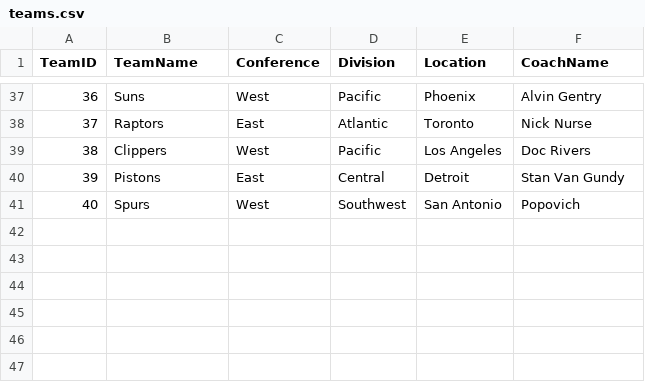
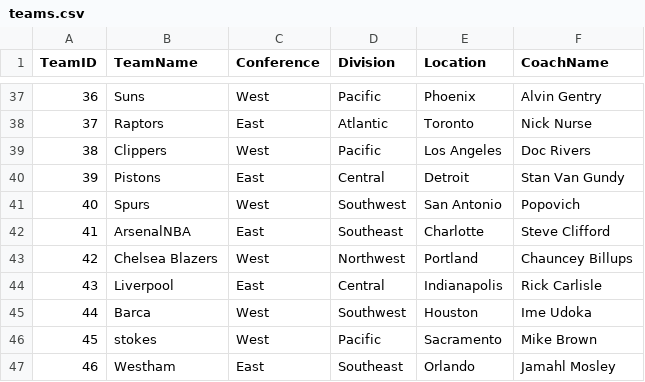
Before and after one commit to waleOkare/nbanalytics, a CSV file: teams.csv, drawn as a sheet; only a part is shown, gaps mark what is left out.

Commit message:
Update teams.csv

```diff
--- a/teams.csv
+++ b/teams.csv
@@ -41 +41,7 @@ TeamID,TeamName,Conference,Division,Location,CoachName
 40,Spurs,West,Southwest,San Antonio,Popovich
+41,ArsenalNBA,East,Southeast,Charlotte,Steve Clifford
+42,Chelsea Blazers,West,Northwest,Portland,Chauncey Billups
+43,Liverpool,East,Central,Indianapolis,Rick Carlisle
+44,Barca,West,Southwest,Houston,Ime Udoka
+45,stokes,West,Pacific,Sacramento,Mike Brown
+46,Westham,East,Southeast,Orlando,Jamahl Mosley
```
